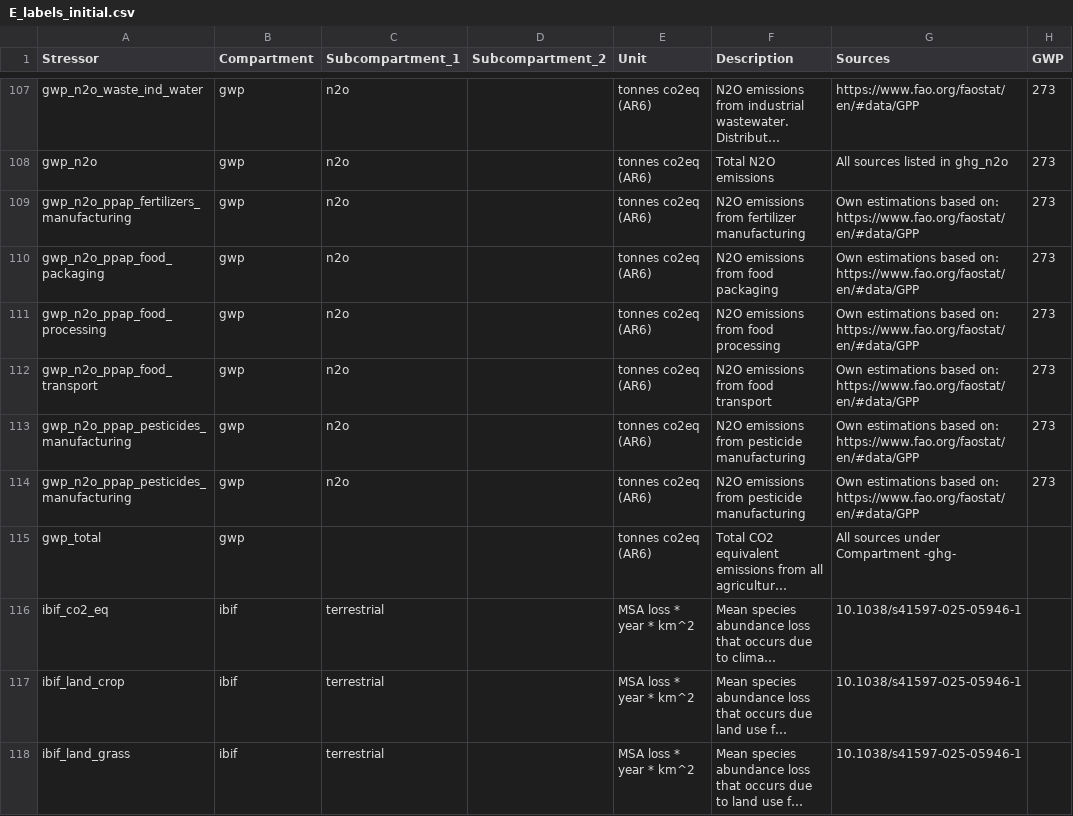
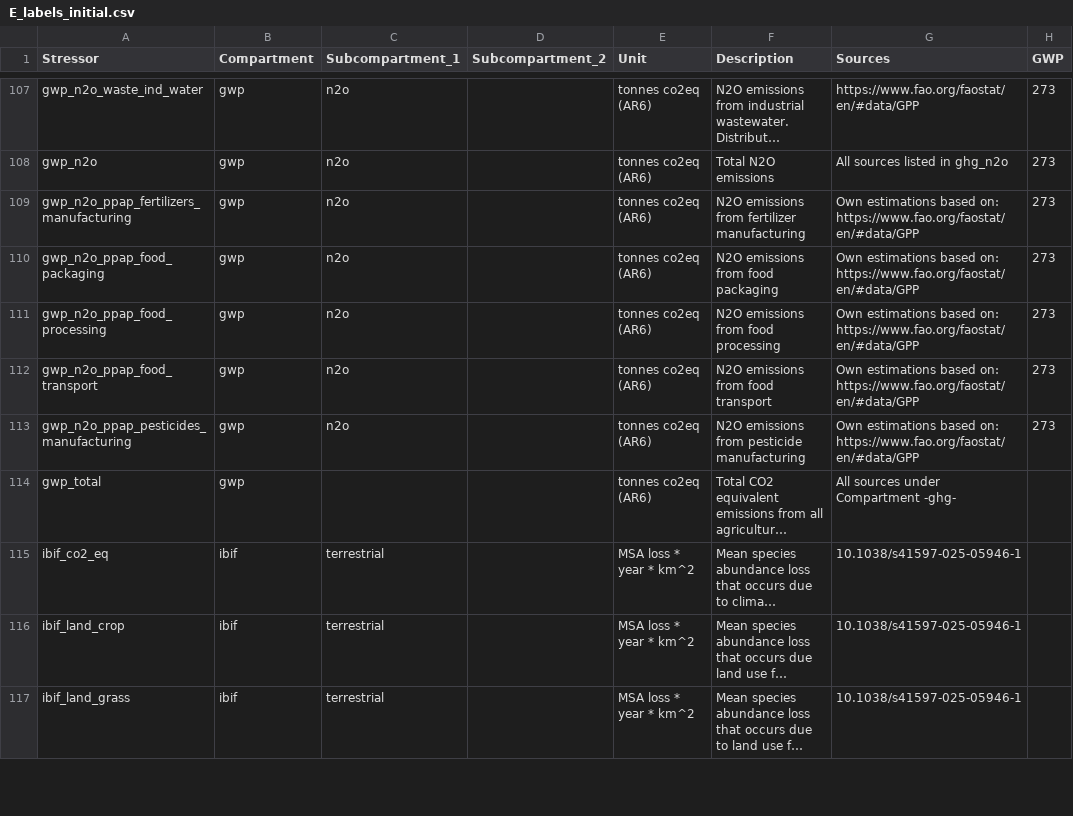
Before and after one commit to fineprint-global/fabio, a CSV file: inst/E_labels_initial.csv, drawn as a sheet; only a part is shown, gaps mark what is left out; long unchanged cells end in …; the diff names each change by its address in the sheet, - before the commit and + after, or states it on an @@ line.

```diff
--- a/inst/E_labels_initial.csv
+++ b/inst/E_labels_initial.csv
-row 114: gwp_n2o_ppap_pesticides_manufacturing | gwp | n2o |  | tonnes co2eq (AR6) | N2O emissions from pesticide manufacturing | Own estimations based on: https://www.fao.org/faostat/en/#data/GPP | 273
```
Also changed, not shown: 4 other files.
